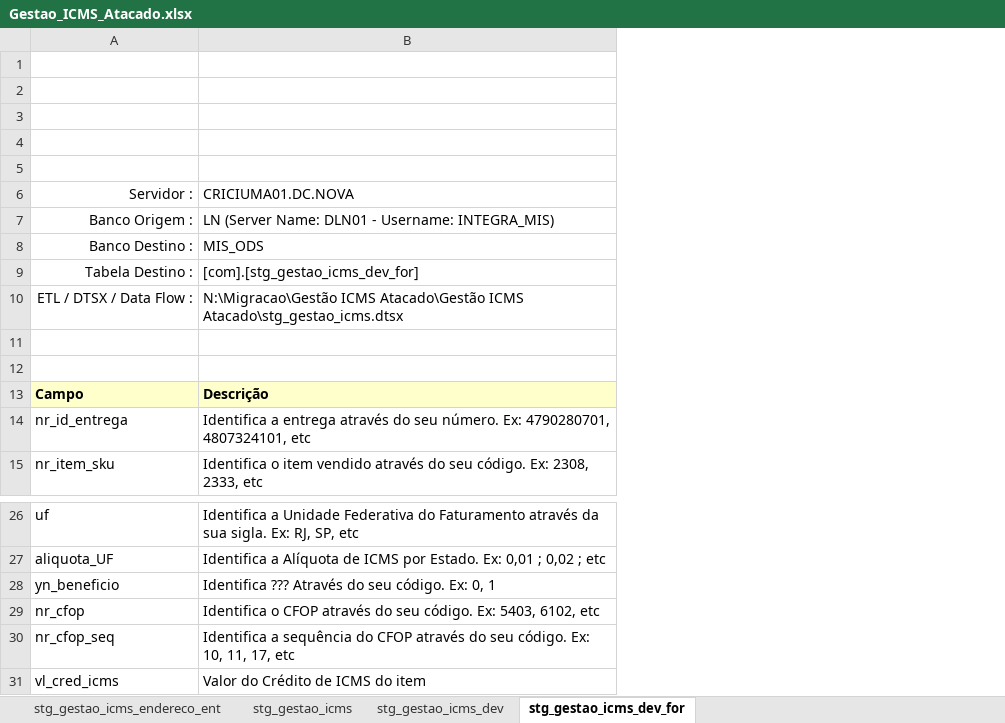
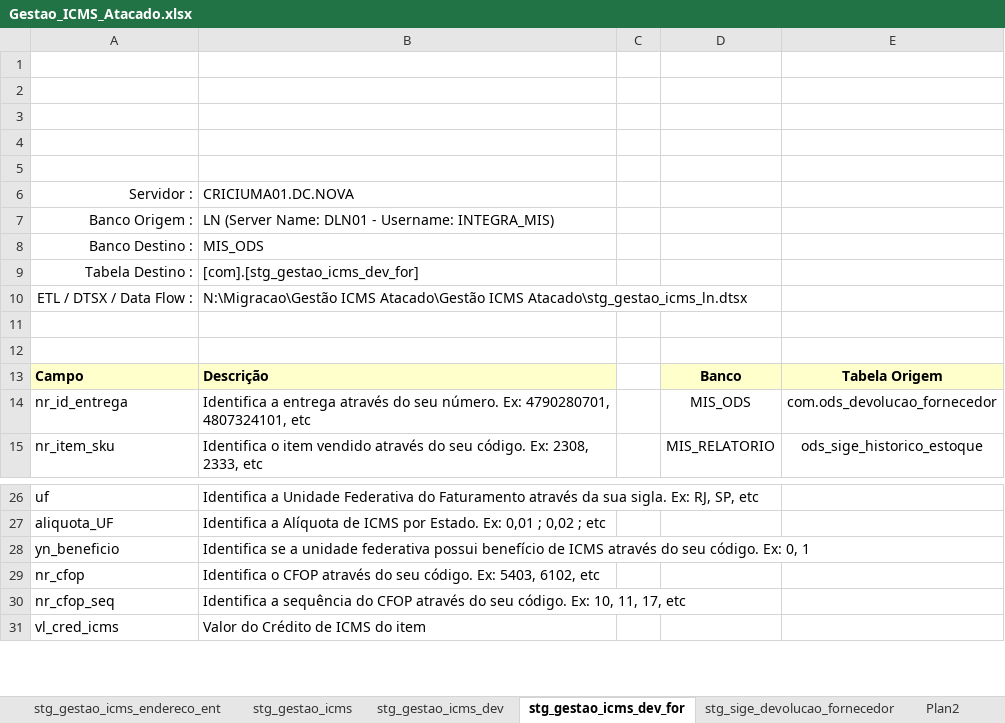
Before and after one commit to patricknaka/Nova, an Excel workbook: Documentação/Planilhas/Layouts/Gestao_ICMS_Atacado.xlsx, sheet stg_gestao_icms_dev_for, drawn as a sheet; only a part is shown, gaps mark what is left out; values as stored, in another font and other column widths than the file's, no borders; charts and pictures not drawn; the diff names each change by its address in the sheet, - before the commit and + after, or states it on an @@ line.

```diff
--- a/Documentação/Planilhas/Layouts/Gestao_ICMS_Atacado.xlsx (sheet stg_gestao_icms_dev_for)
+++ b/Documentação/Planilhas/Layouts/Gestao_ICMS_Atacado.xlsx (sheet stg_gestao_icms_dev_for)
+sheet tab: stg_sige_devolucao_fornecedor
+sheet tab: Plan2
+column C, empty
+column D, rows 13-15: Banco | MIS_ODS | MIS_RELATORIO
+column E, rows 13-15: Tabela Origem | com.ods_devolucao_fornecedor | ods_sige_historico_estoque
-B10: …Atacado\Gestão ICMS Atacado\stg_gestao_icms.dtsx
+B10: …Atacado\Gestão ICMS Atacado\stg_gestao_icms_ln.dtsx
-B28: Identifica ??? Através do seu…
+B28: Identifica se a unidade federativa possui benefício de ICMS através do seu…
```
Also changed, not shown: sheet stg_gestao_icms, sheet stg_gestao_icms_dev, sheet stg_gestao_icms_endereco_ent, charts or pictures, Documentação/Planilhas/Mapeamento Stage LN.xlsx.
